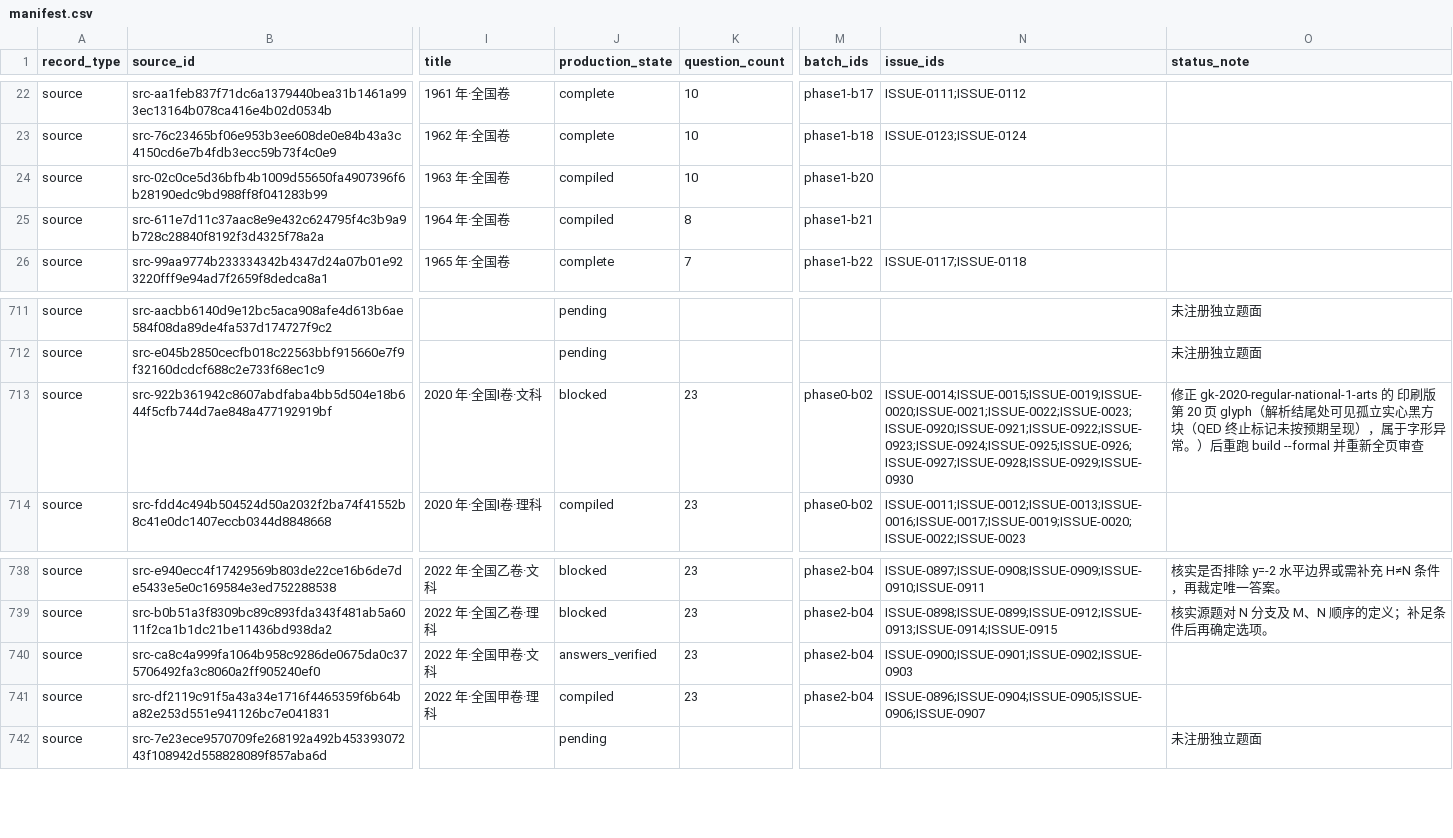
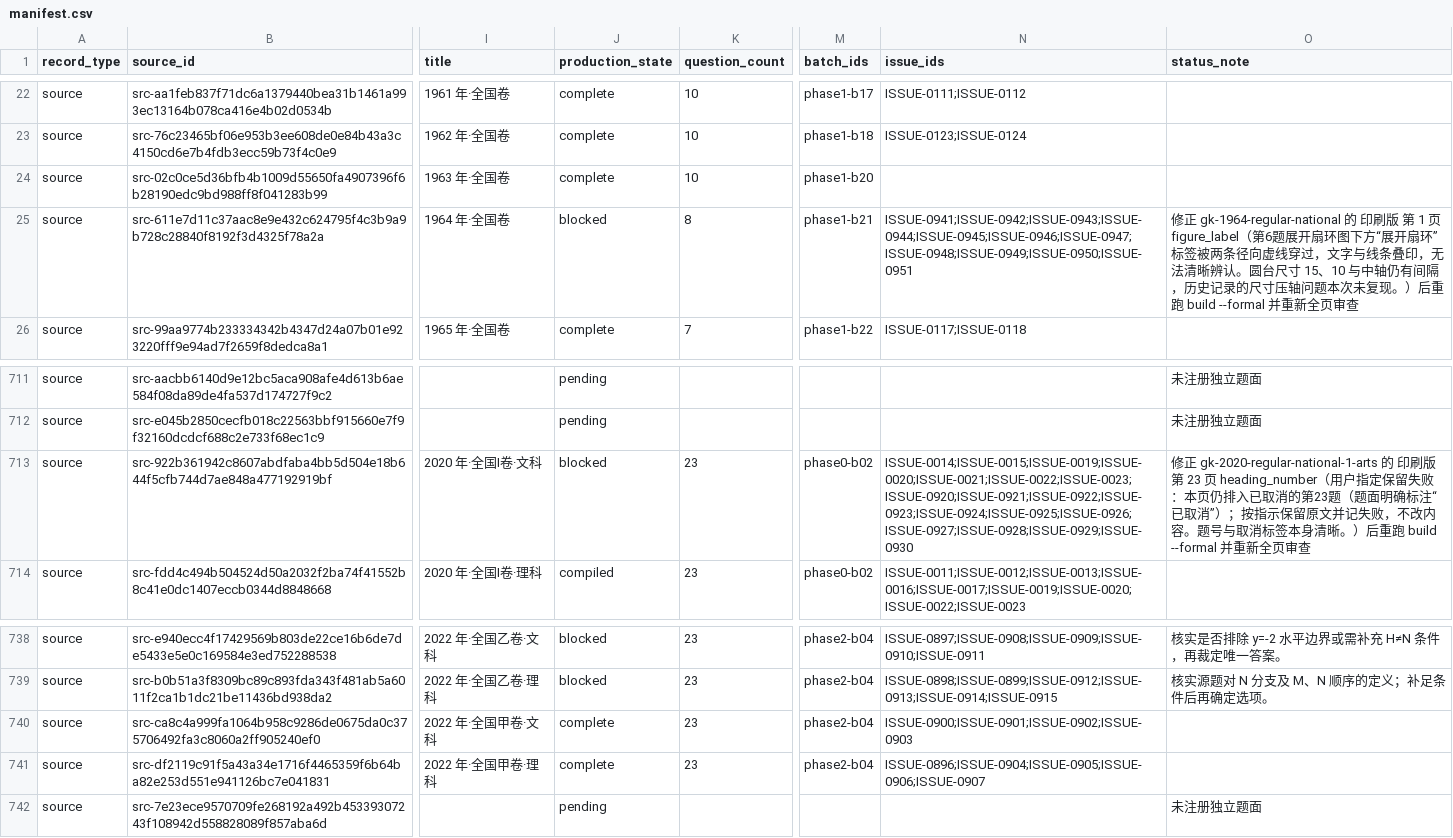
Before and after one commit to LightYourJourney/gaokao-math-latex, a CSV file: math-gaokao-latex/manifest.csv, drawn as a sheet; only a part is shown, gaps mark what is left out; the diff names each change by its address in the sheet, - before the commit and + after, or states it on an @@ line.

```diff
--- a/math-gaokao-latex/manifest.csv
+++ b/math-gaokao-latex/manifest.csv
-J24 (production_state): compiled
+J24 (production_state): complete
-J25 (production_state): compiled
+J25 (production_state): blocked
-N25 (issue_ids): (empty)
+N25 (issue_ids): ISSUE-0941;ISSUE-0942;ISSUE-0943;ISSUE-0944;ISSUE-0945;ISSUE-0946;ISSUE-0947;ISSUE-0948;ISSUE-0949;ISSUE-0950;ISSUE-0951
-O25 (status_note): (empty)
+O25 (status_note): 修正 gk-1964-regular-national 的 印刷版 第 1 页 figure_label（第6题展开扇环图下方“展开扇环”标签被两条径向虚线穿过，文字与线条叠印，无法清晰辨认。圆台尺寸 15、10 与中轴仍有间隔，历史记录的尺寸压轴问题本次未复现。）后重跑 build --formal 并重新全页审查
-O713 (status_note): …版 第 20 页 glyph（解析结尾处可见孤立实心黑方块（QED 终止标记未按预期呈现），属于字形异常。）后重…
+O713 (status_note): …版 第 23 页 heading_number（用户指定保留失败：本页仍排入已取消的第23题（题面明确标注“已取消”）；按指示保留原文并记失败，不改内容。题号与取消标签本身清晰。）后重…
-J740 (production_state): answers_verified
+J740 (production_state): complete
-J741 (production_state): compiled
+J741 (production_state): complete
```
Also changed, not shown: 6 other files.
